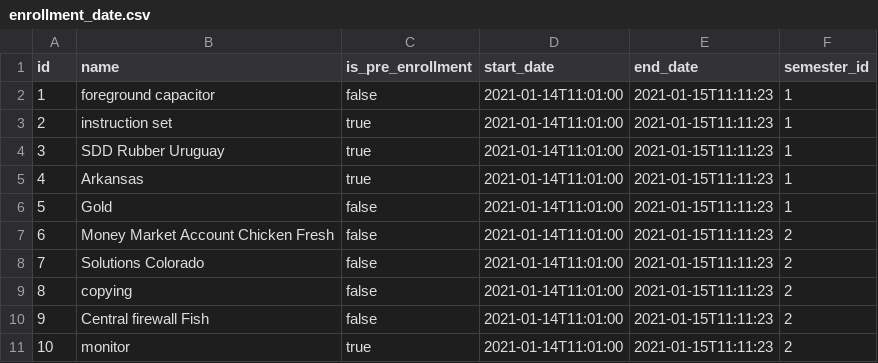
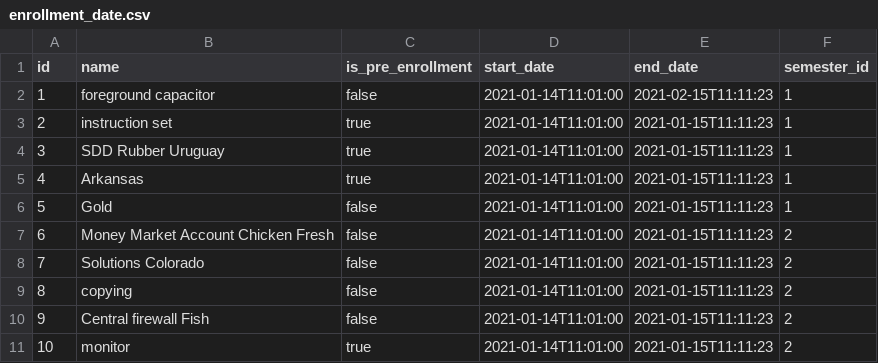
Before and after one commit to radiator0/psi-enrollments, a CSV file: src/main/resources/config/liquibase/fake-data/enrollment_date.csv, drawn as a sheet.

```diff
--- a/src/main/resources/config/liquibase/fake-data/enrollment_date.csv
+++ b/src/main/resources/config/liquibase/fake-data/enrollment_date.csv
@@ -1,3 +1,3 @@
 id;name;is_pre_enrollment;start_date;end_date;semester_id
-1;foreground capacitor;false;2021-01-14T11:01:00;2021-01-15T11:11:23;1
+1;foreground capacitor;false;2021-01-14T11:01:00;2021-02-15T11:11:23;1
 2;instruction set;true;2021-01-14T11:01:00;2021-01-15T11:11:23;1
```
Also changed, not shown: src/main/resources/config/liquibase/fake-data/class_group.csv, src/main/resources/config/liquibase/fake-data/enrollment_unit.csv, 46 other files.
